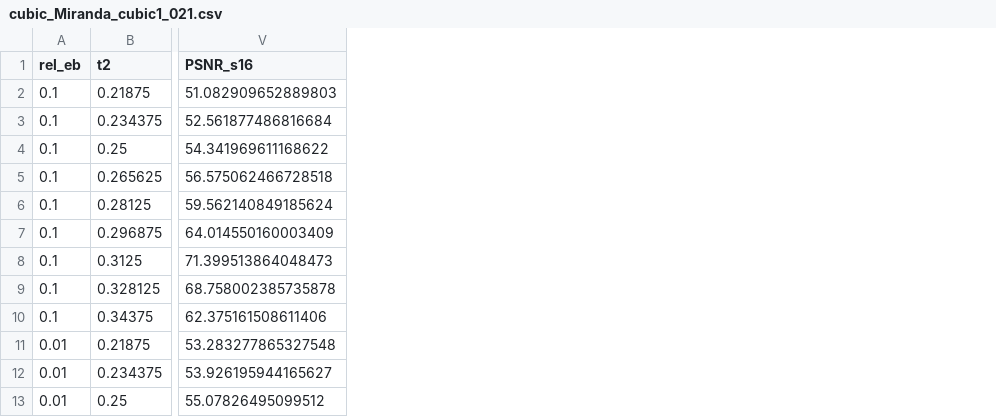
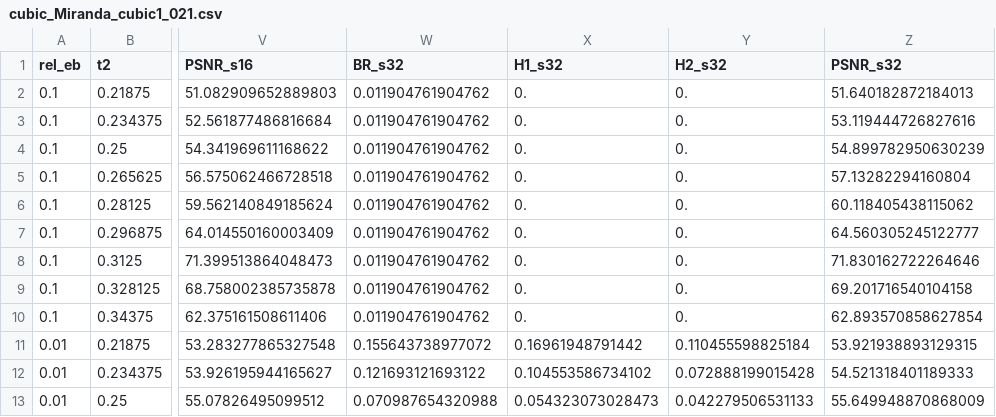
Before and after one commit to ZizheJian/asz, a CSV file: csv/cubic_Miranda_cubic1_021.csv, drawn as a sheet; only a part is shown, gaps mark what is left out; the diff names each change by its address in the sheet, - before the commit and + after, or states it on an @@ line.

```diff
--- a/csv/cubic_Miranda_cubic1_021.csv
+++ b/csv/cubic_Miranda_cubic1_021.csv
+column W (BR_s32), rows 2-13: 0.011904761904762 | 0.011904761904762 | 0.011904761904762 | 0.011904761904762 | 0.011904761904762 | 0.011904761904762 | 0.011904761904762 | 0.011904761904762 | 0.011904761904762 | 0.155643738977072 | 0.121693121693122 | 0.070987654320988
+column X (H1_s32), rows 2-13: 0. | 0. | 0. | 0. | 0. | 0. | 0. | 0. | 0. | 0.16961948791442 | 0.104553586734102 | 0.054323073028473
+column Y (H2_s32), rows 2-13: 0. | 0. | 0. | 0. | 0. | 0. | 0. | 0. | 0. | 0.110455598825184 | 0.072888199015428 | 0.042279506531133
+column Z (PSNR_s32), rows 2-13: 51.640182872184013 | 53.119444726827616 | 54.899782950630239 | 57.13282294160804 | 60.118405438115062 | 64.560305245122777 | 71.830162722264646 | 69.201716540104158 | 62.893570858627854 | 53.921938893129315 | 54.521318401189333 | 55.649948870868009
```
Also changed, not shown: csv/cubic_Miranda_cubic0_012.csv, csv/cubic_Miranda_cubic0_120.csv, 38 other files.
